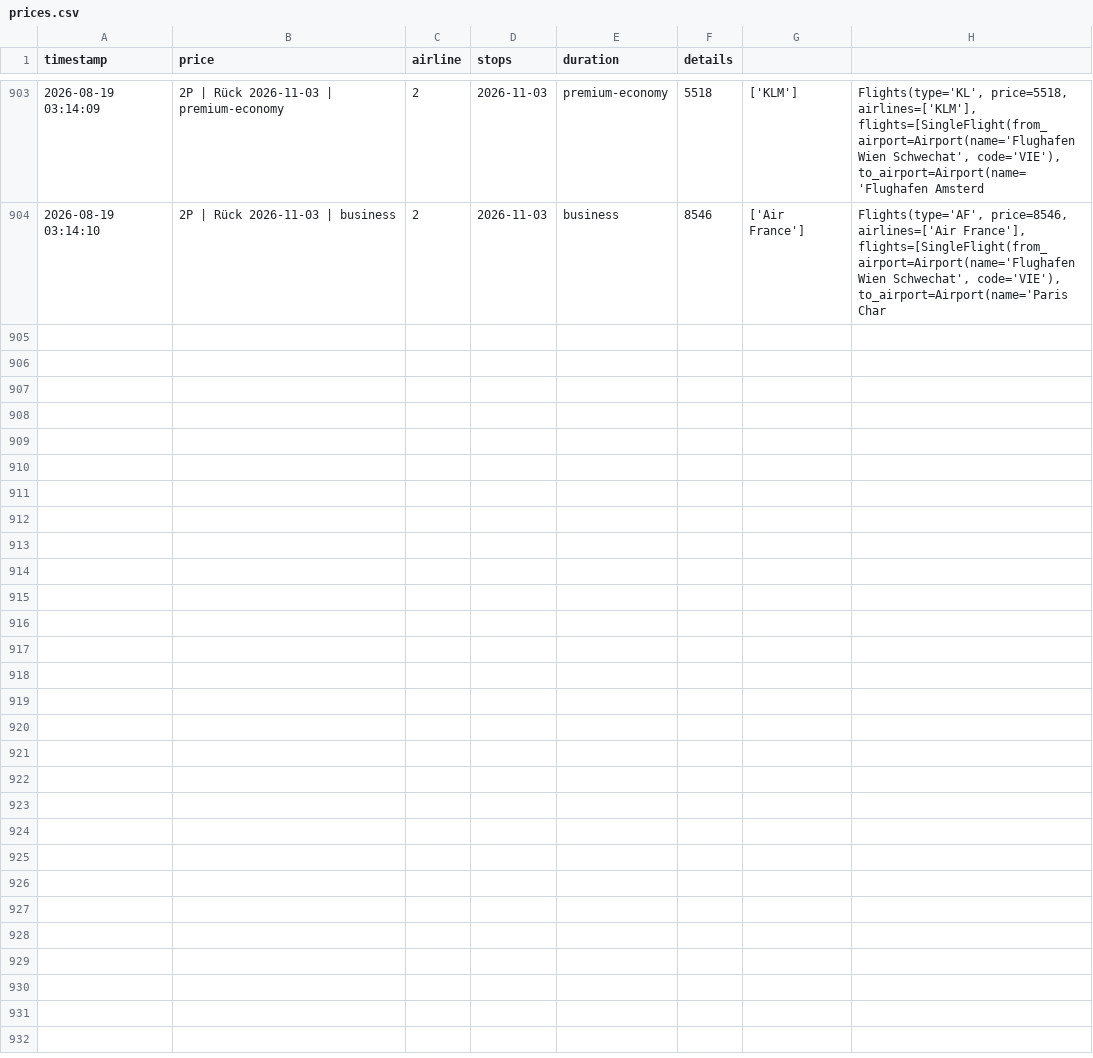
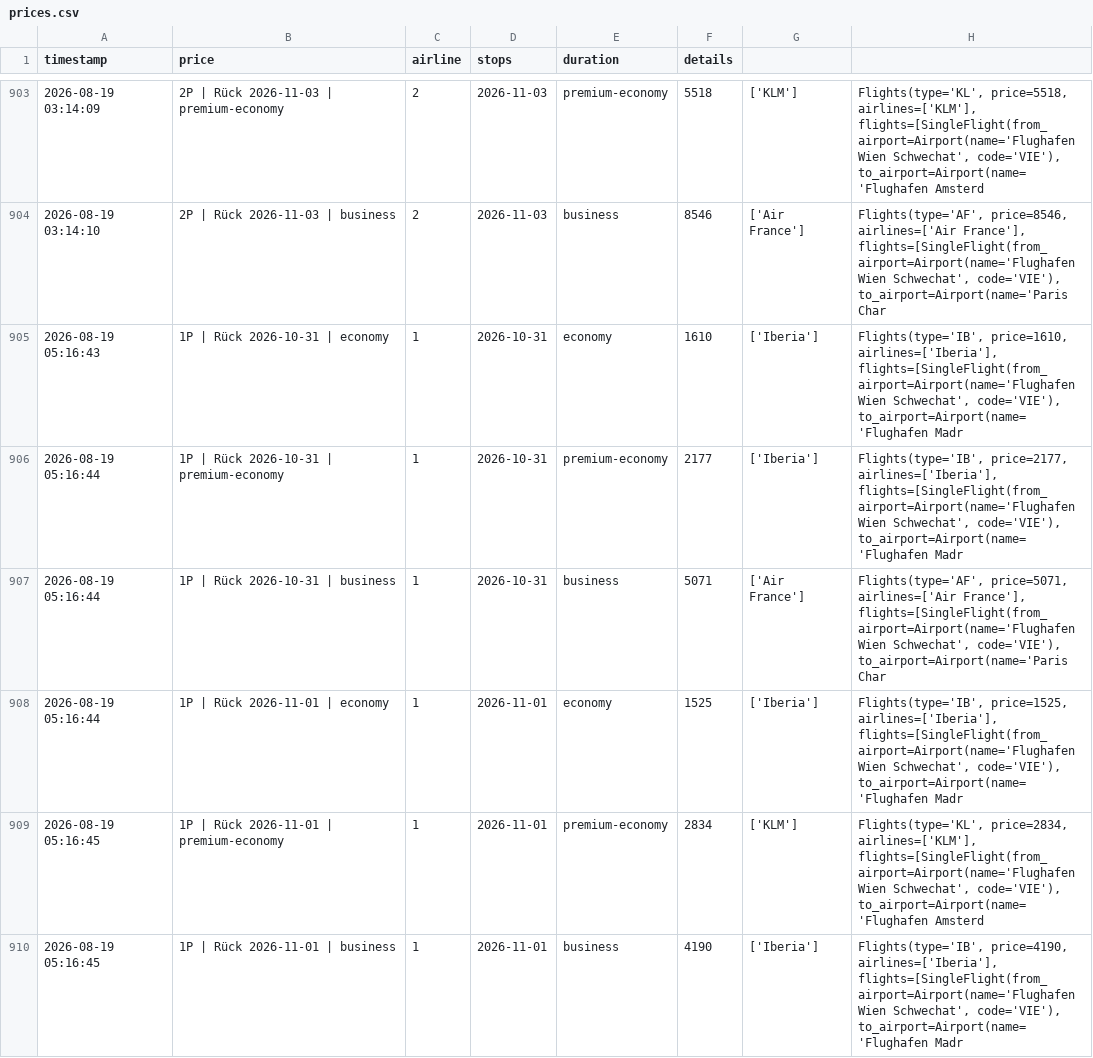
Before and after one commit to rauchenp/Vie-Rio-tracker, a CSV file: prices.csv, drawn as a sheet; only a part is shown, gaps mark what is left out; the diff covers the shown part only.

```diff
--- a/prices.csv
+++ b/prices.csv
@@ -904 +904,7 @@ timestamp,price,airline,stops,duration,details
 2026-08-19 03:14:10,2P | Rück 2026-11-03 | business,2,2026-11-03,business,8546,['Air France'],"Flights(type='AF', price=8546, airlines=['Air France'], flights=[SingleFlight(from_airport=Airport(name='Flughafen Wien Schwechat', code='VIE'), to_airport=Airport(name='Paris Char"
+2026-08-19 05:16:43,1P | Rück 2026-10-31 | economy,1,2026-10-31,economy,1610,['Iberia'],"Flights(type='IB', price=1610, airlines=['Iberia'], flights=[SingleFlight(from_airport=Airport(name='Flughafen Wien Schwechat', code='VIE'), to_airport=Airport(name='Flughafen Madr"
+2026-08-19 05:16:44,1P | Rück 2026-10-31 | premium-economy,1,2026-10-31,premium-economy,2177,['Iberia'],"Flights(type='IB', price=2177, airlines=['Iberia'], flights=[SingleFlight(from_airport=Airport(name='Flughafen Wien Schwechat', code='VIE'), to_airport=Airport(name='Flughafen Madr"
+2026-08-19 05:16:44,1P | Rück 2026-10-31 | business,1,2026-10-31,business,5071,['Air France'],"Flights(type='AF', price=5071, airlines=['Air France'], flights=[SingleFlight(from_airport=Airport(name='Flughafen Wien Schwechat', code='VIE'), to_airport=Airport(name='Paris Char"
+2026-08-19 05:16:44,1P | Rück 2026-11-01 | economy,1,2026-11-01,economy,1525,['Iberia'],"Flights(type='IB', price=1525, airlines=['Iberia'], flights=[SingleFlight(from_airport=Airport(name='Flughafen Wien Schwechat', code='VIE'), to_airport=Airport(name='Flughafen Madr"
+2026-08-19 05:16:45,1P | Rück 2026-11-01 | premium-economy,1,2026-11-01,premium-economy,2834,['KLM'],"Flights(type='KL', price=2834, airlines=['KLM'], flights=[SingleFlight(from_airport=Airport(name='Flughafen Wien Schwechat', code='VIE'), to_airport=Airport(name='Flughafen Amsterd"
+2026-08-19 05:16:45,1P | Rück 2026-11-01 | business,1,2026-11-01,business,4190,['Iberia'],"Flights(type='IB', price=4190, airlines=['Iberia'], flights=[SingleFlight(from_airport=Airport(name='Flughafen Wien Schwechat', code='VIE'), to_airport=Airport(name='Flughafen Madr"
```
Also changed, not shown: 6 added rows elsewhere in this file.
